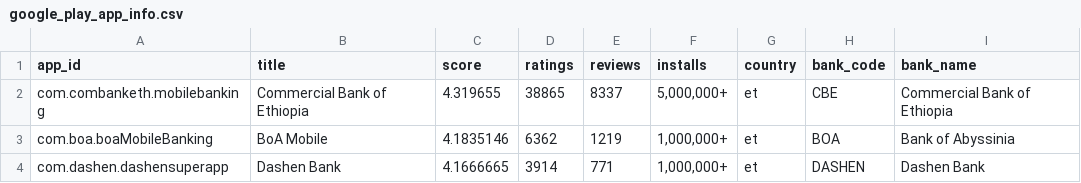
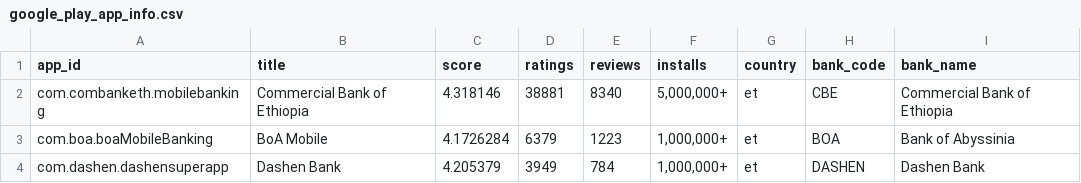
Before and after one commit to Moggycool/Customer-Experience-Analytics--Week2-Challange, a CSV file: data/raw/google_play_app_info.csv, drawn as a sheet.

```diff
--- a/data/raw/google_play_app_info.csv
+++ b/data/raw/google_play_app_info.csv
@@ -1,4 +1,4 @@
 app_id,title,score,ratings,reviews,installs,country,bank_code,bank_name
-com.combanketh.mobilebanking,Commercial Bank of Ethiopia,4.319655,38865,8337,"5,000,000+",et,CBE,Commercial Bank of Ethiopia
-com.boa.boaMobileBanking,BoA Mobile,4.1835146,6362,1219,"1,000,000+",et,BOA,Bank of Abyssinia
-com.dashen.dashensuperapp,Dashen Bank,4.1666665,3914,771,"1,000,000+",et,DASHEN,Dashen Bank
+com.combanketh.mobilebanking,Commercial Bank of Ethiopia,4.318146,38881,8340,"5,000,000+",et,CBE,Commercial Bank of Ethiopia
+com.boa.boaMobileBanking,BoA Mobile,4.1726284,6379,1223,"1,000,000+",et,BOA,Bank of Abyssinia
+com.dashen.dashensuperapp,Dashen Bank,4.205379,3949,784,"1,000,000+",et,DASHEN,Dashen Bank
```
Also changed, not shown: 5 other files.
